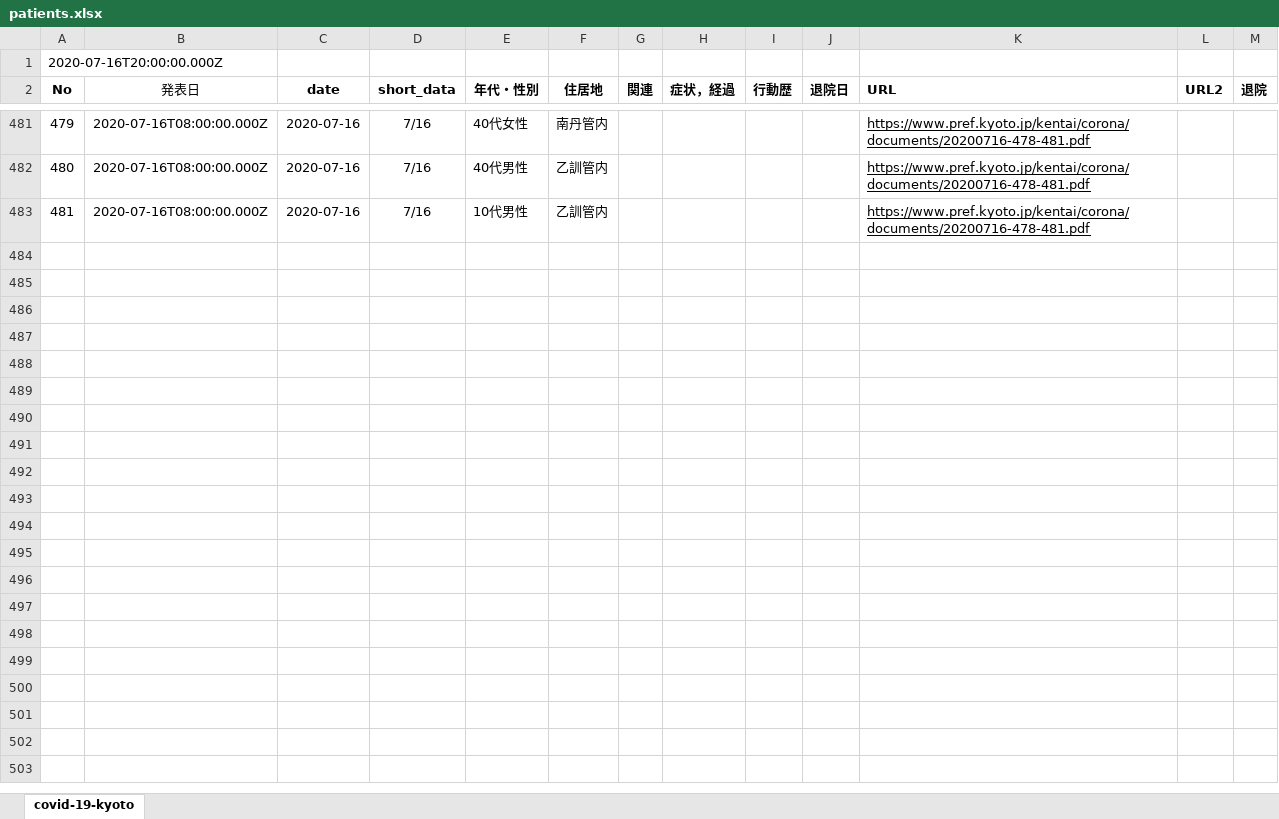
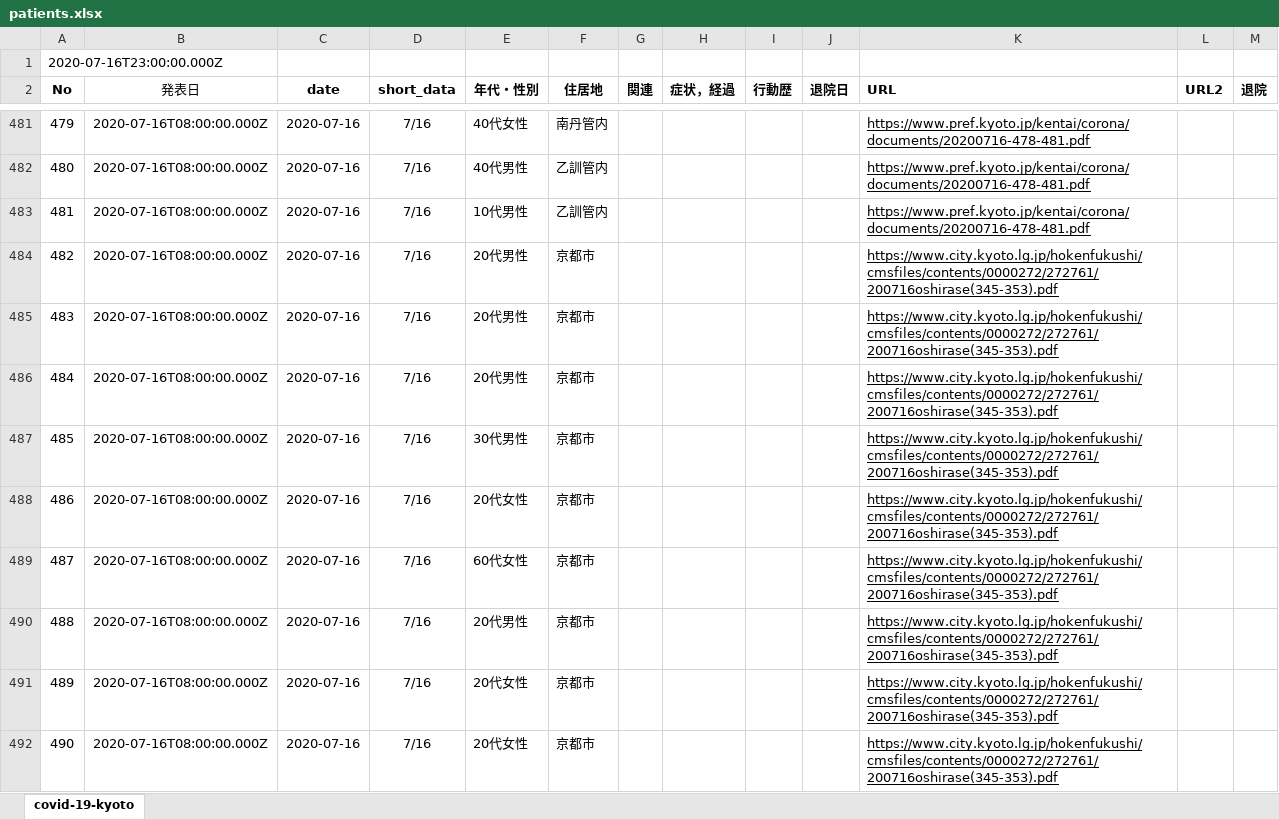
Before and after one commit to stop-covid19-kyoto/covid19kyoto-scraping, an Excel workbook: patients.xlsx, sheet covid-19-kyoto, drawn as a sheet; only a part is shown, gaps mark what is left out; values as stored, in another font and other column widths than the file's, no borders; charts and pictures not drawn; the diff names each change by its address in the sheet, - before the commit and + after, or states it on an @@ line.

```diff
--- a/patients.xlsx (sheet covid-19-kyoto)
+++ b/patients.xlsx (sheet covid-19-kyoto)
@@ column A (No) renumbered in row 1 @@
+row 484: 482 | 2020-07-16T08:00:00.000Z | 2020-07-16 | 7/16 | 20代男性 | 京都市 |  |  |  |  | https://www.city.kyoto.lg.jp/hokenfukushi/cmsfiles/contents/0000272/272761/200716oshirase(345-353).pdf
+row 485: 483 | 2020-07-16T08:00:00.000Z | 2020-07-16 | 7/16 | 20代男性 | 京都市 |  |  |  |  | https://www.city.kyoto.lg.jp/hokenfukushi/cmsfiles/contents/0000272/272761/200716oshirase(345-353).pdf
+row 486: 484 | 2020-07-16T08:00:00.000Z | 2020-07-16 | 7/16 | 20代男性 | 京都市 |  |  |  |  | https://www.city.kyoto.lg.jp/hokenfukushi/cmsfiles/contents/0000272/272761/200716oshirase(345-353).pdf
+row 487: 485 | 2020-07-16T08:00:00.000Z | 2020-07-16 | 7/16 | 30代男性 | 京都市 |  |  |  |  | https://www.city.kyoto.lg.jp/hokenfukushi/cmsfiles/contents/0000272/272761/200716oshirase(345-353).pdf
+row 488: 486 | 2020-07-16T08:00:00.000Z | 2020-07-16 | 7/16 | 20代女性 | 京都市 |  |  |  |  | https://www.city.kyoto.lg.jp/hokenfukushi/cmsfiles/contents/0000272/272761/200716oshirase(345-353).pdf
+row 489: 487 | 2020-07-16T08:00:00.000Z | 2020-07-16 | 7/16 | 60代女性 | 京都市 |  |  |  |  | https://www.city.kyoto.lg.jp/hokenfukushi/cmsfiles/contents/0000272/272761/200716oshirase(345-353).pdf
+row 490: 488 | 2020-07-16T08:00:00.000Z | 2020-07-16 | 7/16 | 20代男性 | 京都市 |  |  |  |  | https://www.city.kyoto.lg.jp/hokenfukushi/cmsfiles/contents/0000272/272761/200716oshirase(345-353).pdf
+row 491: 489 | 2020-07-16T08:00:00.000Z | 2020-07-16 | 7/16 | 20代女性 | 京都市 |  |  |  |  | https://www.city.kyoto.lg.jp/hokenfukushi/cmsfiles/contents/0000272/272761/200716oshirase(345-353).pdf
+row 492: 490 | 2020-07-16T08:00:00.000Z | 2020-07-16 | 7/16 | 20代女性 | 京都市 |  |  |  |  | https://www.city.kyoto.lg.jp/hokenfukushi/cmsfiles/contents/0000272/272761/200716oshirase(345-353).pdf
```
Also changed, not shown: 3 other files.
